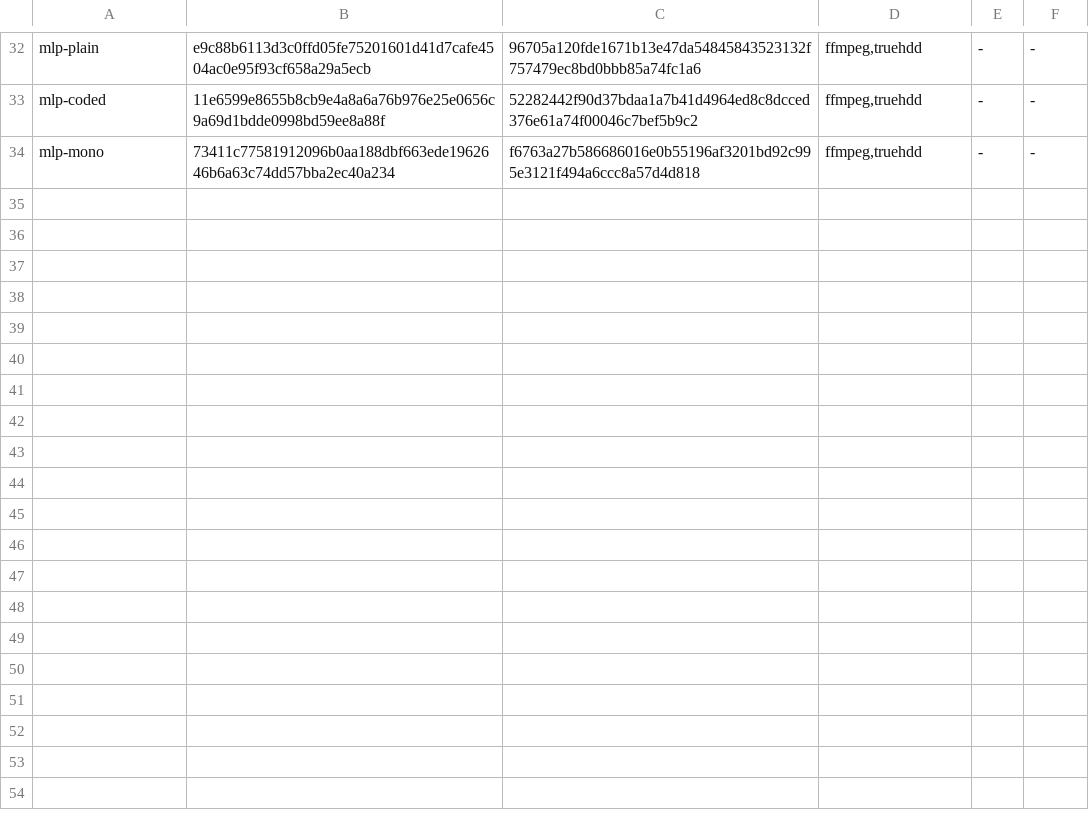
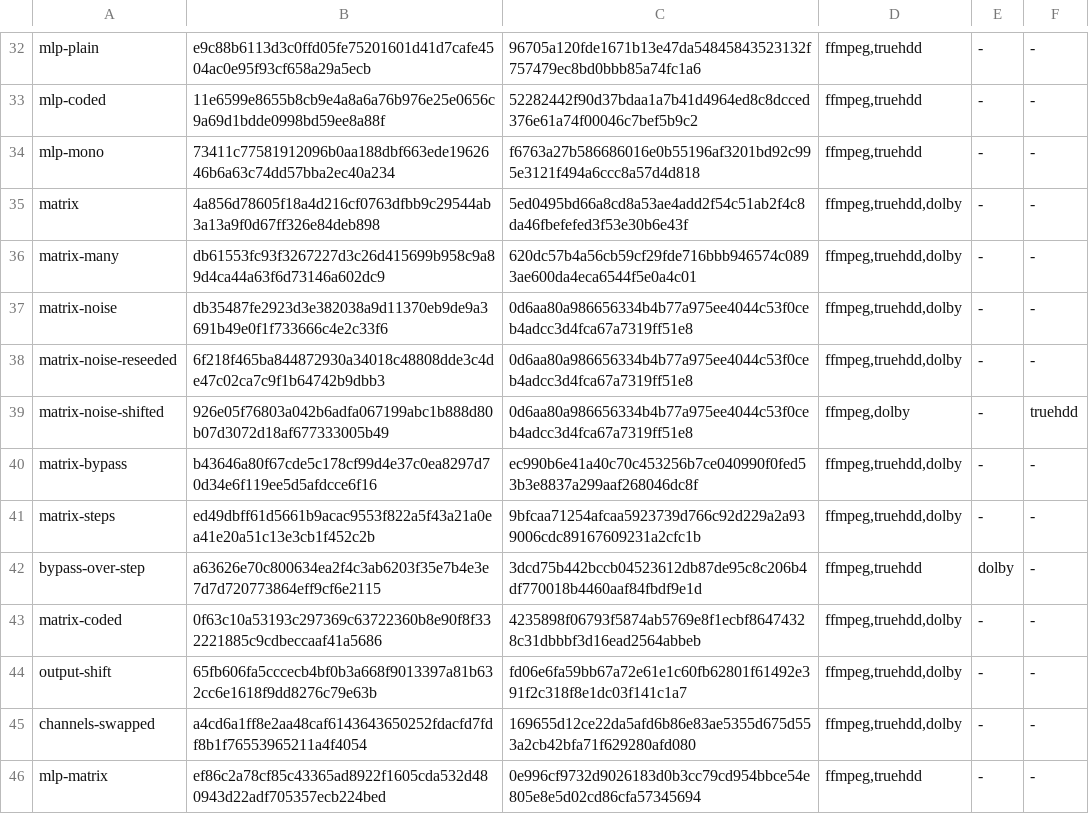
Before and after one commit to blast1see/oadec, a TSV file: crates/oadec-synth/specs/digests.tsv, drawn as a sheet; only a part is shown, gaps mark what is left out; the diff names each change by its address in the sheet, - before the commit and + after, or states it on an @@ line.

```diff
--- a/crates/oadec-synth/specs/digests.tsv
+++ b/crates/oadec-synth/specs/digests.tsv
+row 35: matrix | 4a856d78605f18a4d216cf0763dfbb9c29544ab3a13a9f0d67ff326e84deb898 | 5ed0495bd66a8cd8a53ae4add2f54c51ab2f4c8da46fbefefed3f53e30b6e43f | ffmpeg,truehdd,dolby | - | -
+row 36: matrix-many | db61553fc93f3267227d3c26d415699b958c9a89d4ca44a63f6d73146a602dc9 | 620dc57b4a56cb59cf29fde716bbb946574c0893ae600da4eca6544f5e0a4c01 | ffmpeg,truehdd,dolby | - | -
+row 37: matrix-noise | db35487fe2923d3e382038a9d11370eb9de9a3691b49e0f1f733666c4e2c33f6 | 0d6aa80a986656334b4b77a975ee4044c53f0ceb4adcc3d4fca67a7319ff51e8 | ffmpeg,truehdd,dolby | - | -
+row 38: matrix-noise-reseeded | 6f218f465ba844872930a34018c48808dde3c4de47c02ca7c9f1b64742b9dbb3 | 0d6aa80a986656334b4b77a975ee4044c53f0ceb4adcc3d4fca67a7319ff51e8 | ffmpeg,truehdd,dolby | - | -
+row 39: matrix-noise-shifted | 926e05f76803a042b6adfa067199abc1b888d80b07d3072d18af677333005b49 | 0d6aa80a986656334b4b77a975ee4044c53f0ceb4adcc3d4fca67a7319ff51e8 | ffmpeg,dolby | - | truehdd
+row 40: matrix-bypass | b43646a80f67cde5c178cf99d4e37c0ea8297d70d34e6f119ee5d5afdcce6f16 | ec990b6e41a40c70c453256b7ce040990f0fed53b3e8837a299aaf268046dc8f | ffmpeg,truehdd,dolby | - | -
+row 41: matrix-steps | ed49dbff61d5661b9acac9553f822a5f43a21a0ea41e20a51c13e3cb1f452c2b | 9bfcaa71254afcaa5923739d766c92d229a2a939006cdc89167609231a2cfc1b | ffmpeg,truehdd,dolby | - | -
+row 42: bypass-over-step | a63626e70c800634ea2f4c3ab6203f35e7b4e3e7d7d720773864eff9cf6e2115 | 3dcd75b442bccb04523612db87de95c8c206b4df770018b4460aaf84fbdf9e1d | ffmpeg,truehdd | dolby | -
+row 43: matrix-coded | 0f63c10a53193c297369c63722360b8e90f8f332221885c9cdbeccaaf41a5686 | 4235898f06793f5874ab5769e8f1ecbf86474328c31dbbbf3d16ead2564abbeb | ffmpeg,truehdd,dolby | - | -
+row 44: output-shift | 65fb606fa5cccecb4bf0b3a668f9013397a81b632cc6e1618f9dd8276c79e63b | fd06e6fa59bb67a72e61e1c60fb62801f61492e391f2c318f8e1dc03f141c1a7 | ffmpeg,truehdd,dolby | - | -
+row 45: channels-swapped | a4cd6a1ff8e2aa48caf6143643650252fdacfd7fdf8b1f76553965211a4f4054 | 169655d12ce22da5afd6b86e83ae5355d675d553a2cb42bfa71f629280afd080 | ffmpeg,truehdd,dolby | - | -
+row 46: mlp-matrix | ef86c2a78cf85c43365ad8922f1605cda532d480943d22adf705357ecb224bed | 0e996cf9732d9026183d0b3cc79cd954bbce54e805e8e5d02cd86cfa57345694 | ffmpeg,truehdd | - | -
```
Also changed, not shown: 5 other files.
